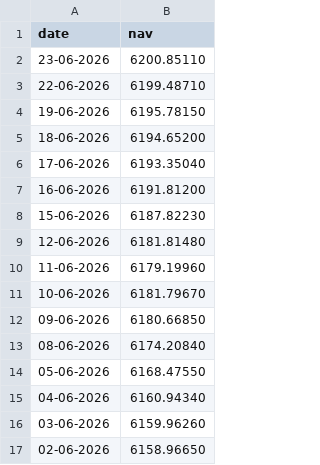
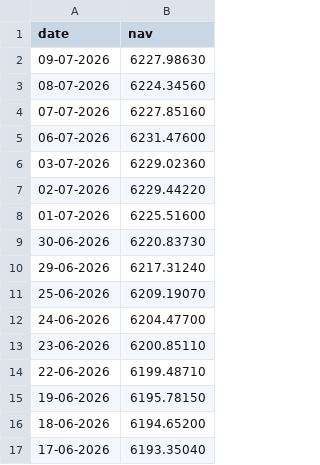
Before and after one commit to bhargavi4234/capstone-1, a CSV file: data/raw/Axis_Bluechip_NAV.csv, drawn as a sheet; only a part is shown; the shorter side is filled out with more unchanged rows.

```diff
--- a/data/raw/Axis_Bluechip_NAV.csv
+++ b/data/raw/Axis_Bluechip_NAV.csv
@@ -1,2 +1,13 @@
 date,nav
+09-07-2026,6227.98630
+08-07-2026,6224.34560
+07-07-2026,6227.85160
+06-07-2026,6231.47600
+03-07-2026,6229.02360
+02-07-2026,6229.44220
+01-07-2026,6225.51600
+30-06-2026,6220.83730
+29-06-2026,6217.31240
+25-06-2026,6209.19070
+24-06-2026,6204.47700
 23-06-2026,6200.85110
```
Also changed, not shown: data/raw/ICICI_Bluechip_NAV.csv, data/raw/Kotak_Bluechip_NAV.csv, 15 other files.
